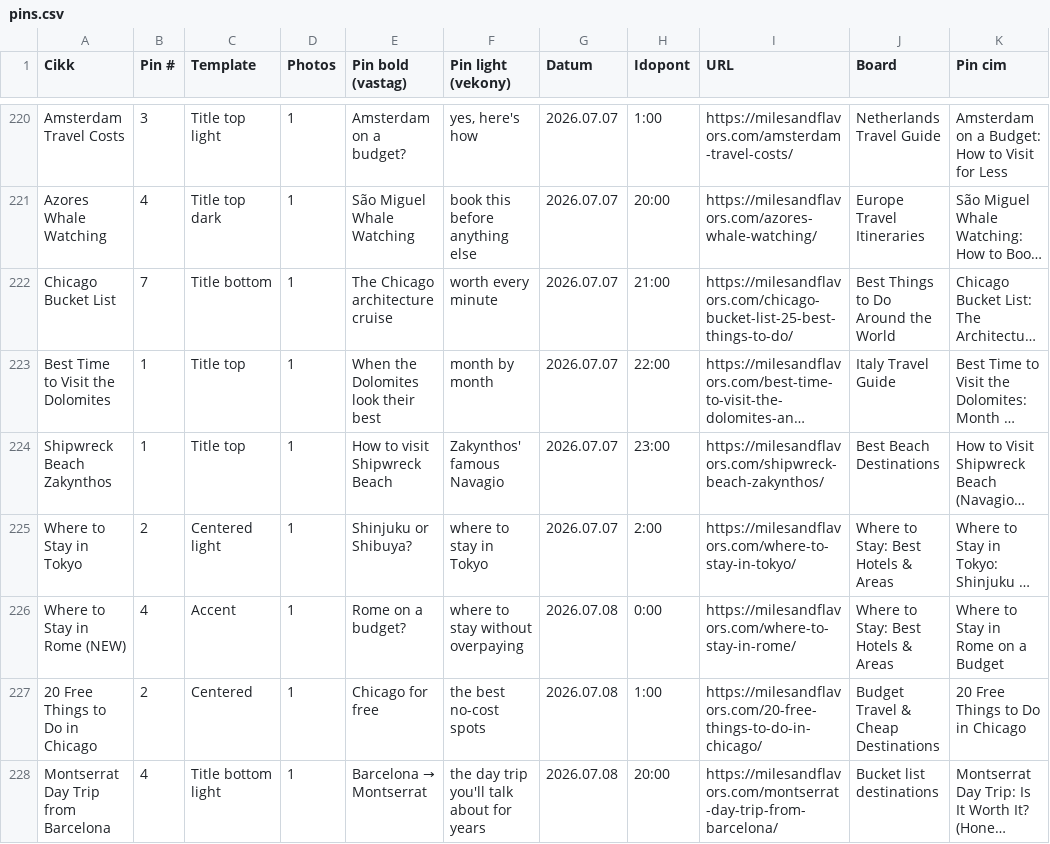
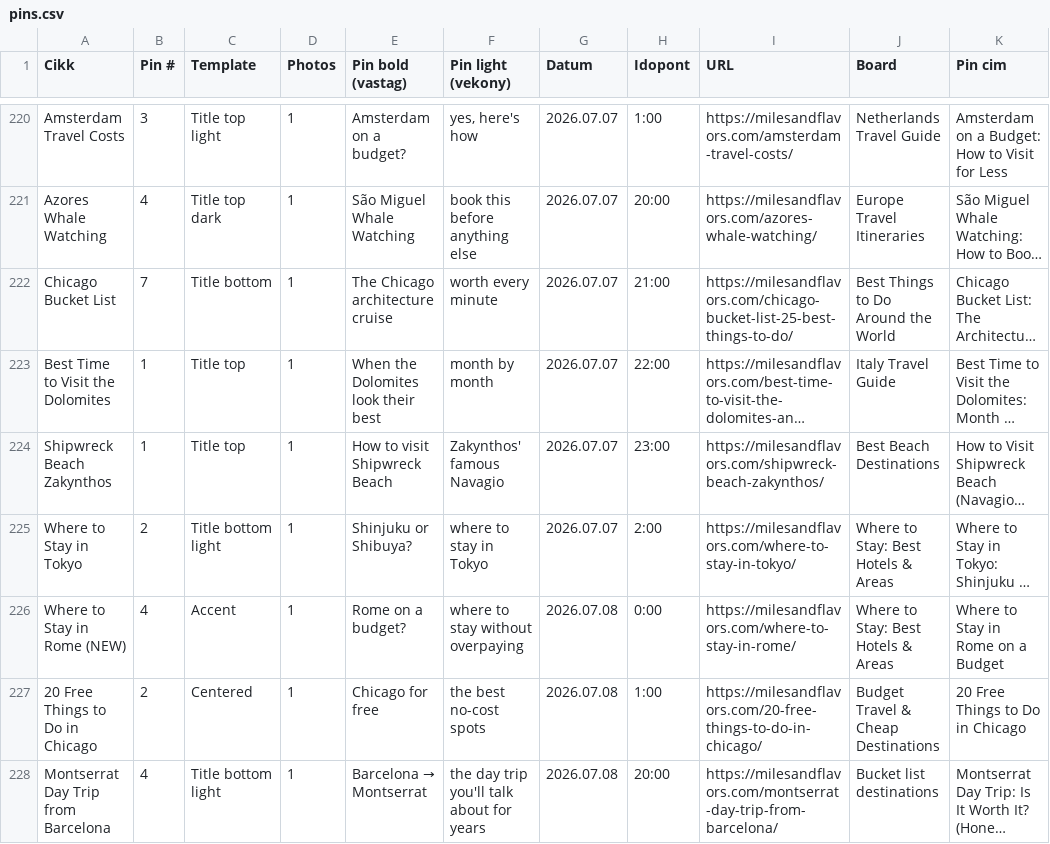
Before and after one commit to milesandflavors/pinfactory, a CSV file: pins.csv, drawn as a sheet; only a part is shown, gaps mark what is left out; long unchanged cells end in …; the diff names each change by its address in the sheet, - before the commit and + after, or states it on an @@ line.

Commit message:
Tokyo pin2: Title bottom light

```diff
--- a/pins.csv
+++ b/pins.csv
-C225 (Template): Centered light
+C225 (Template): Title bottom light
```
Also changed, not shown: 1 other file.
